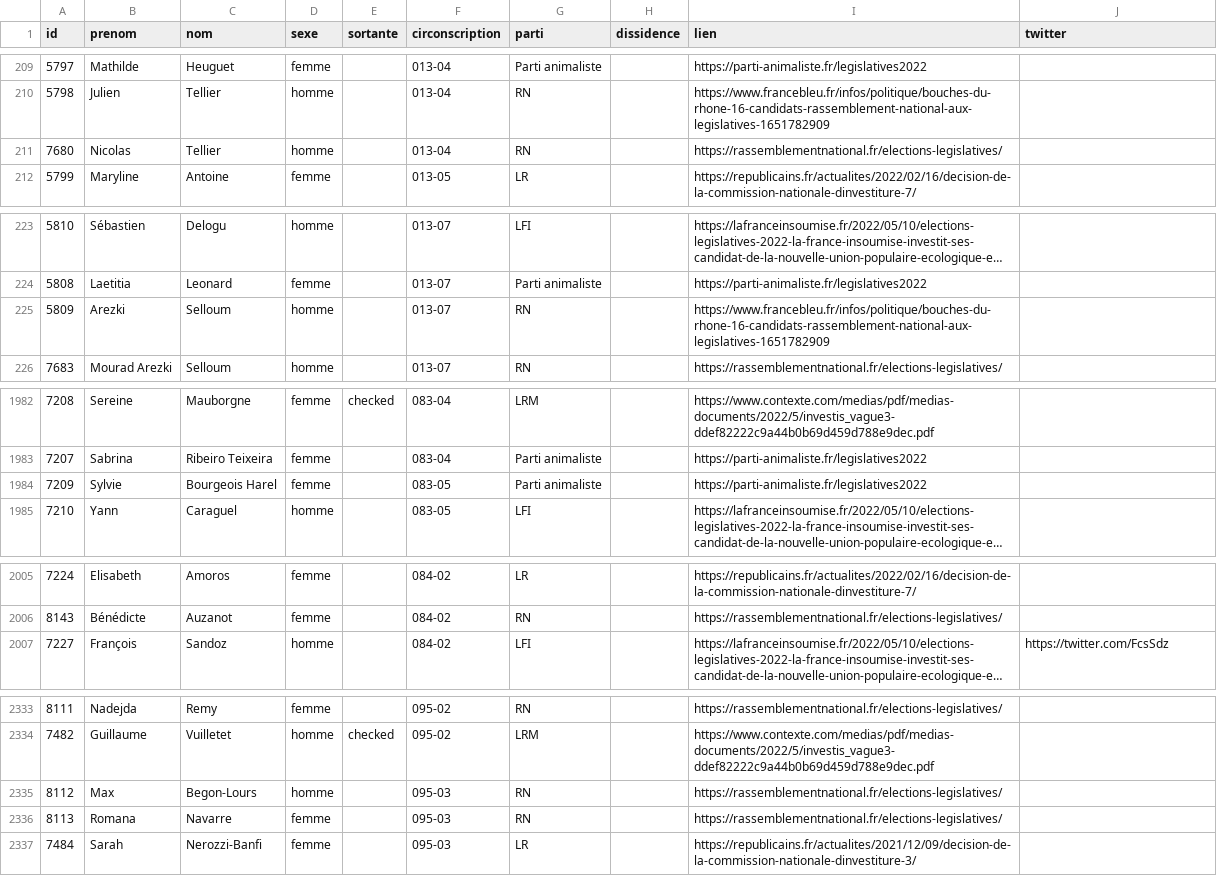
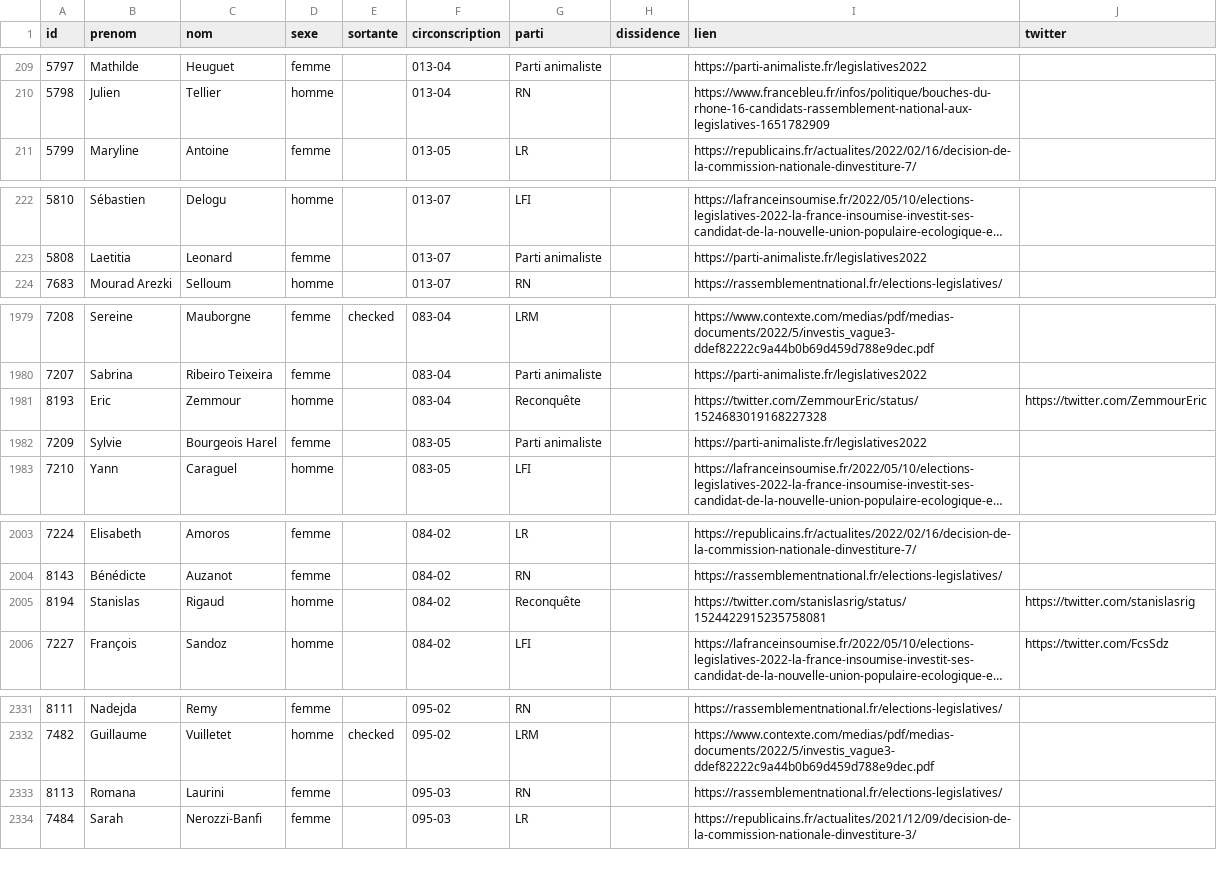
Before and after one commit to nsppolls/nsppolls, a CSV file: candidatures_legislatives.csv, drawn as a sheet; only a part is shown, gaps mark what is left out; long unchanged cells end in …; removed rows and columns are numbered as before the commit, all else as after; the diff covers the shown part only; the diff names each change by its address in the sheet, - before the commit and + after, or states it on an @@ line.

Commit message:
Ajout des candidatures Zemmour, Rigault, Molac

```diff
--- a/candidatures_legislatives.csv
+++ b/candidatures_legislatives.csv
-row 211: 7680 | Nicolas | Tellier | homme |  | 013-04 | RN |  | https://rassemblementnational.fr/elections-legislatives/
-row 225: 5809 | Arezki | Selloum | homme |  | 013-07 | RN |  | https://www.francebleu.fr/infos/politique/bouches-du-rhone-16-candidats-rassemblement-national-aux-legislatives-1651782909
+row 1981: 8193 | Eric | Zemmour | homme |  | 083-04 | Reconquête |  | https://twitter.com/ZemmourEric/status/1524683019168227328 | https://twitter.com/ZemmourEric
+row 2005: 8194 | Stanislas | Rigaud | homme |  | 084-02 | Reconquête |  | https://twitter.com/stanislasrig/status/1524422915235758081 | https://twitter.com/stanislasrig
-row 2335: 8112 | Max | Begon-Lours | homme |  | 095-03 | RN |  | https://rassemblementnational.fr/elections-legislatives/
-C2333 (nom): Navarre
+C2333 (nom): Laurini
```
Also changed, not shown: 9 added rows, 9 removed rows and 1 edited cell elsewhere in this file.
